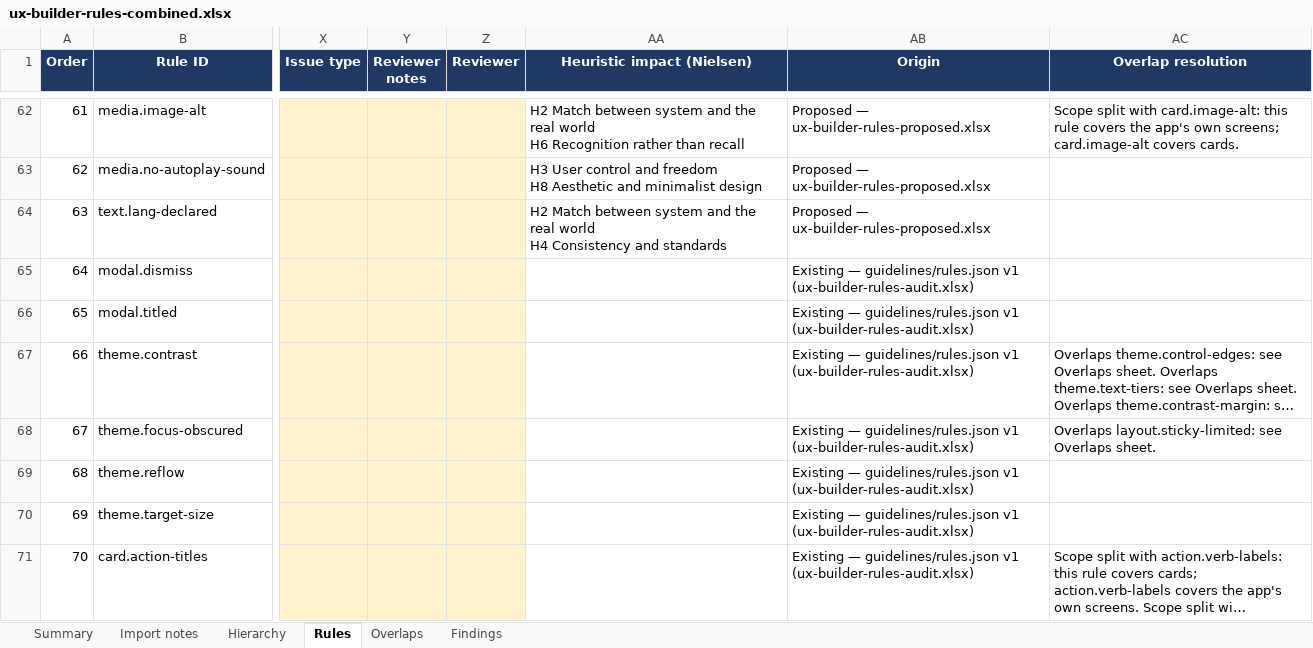
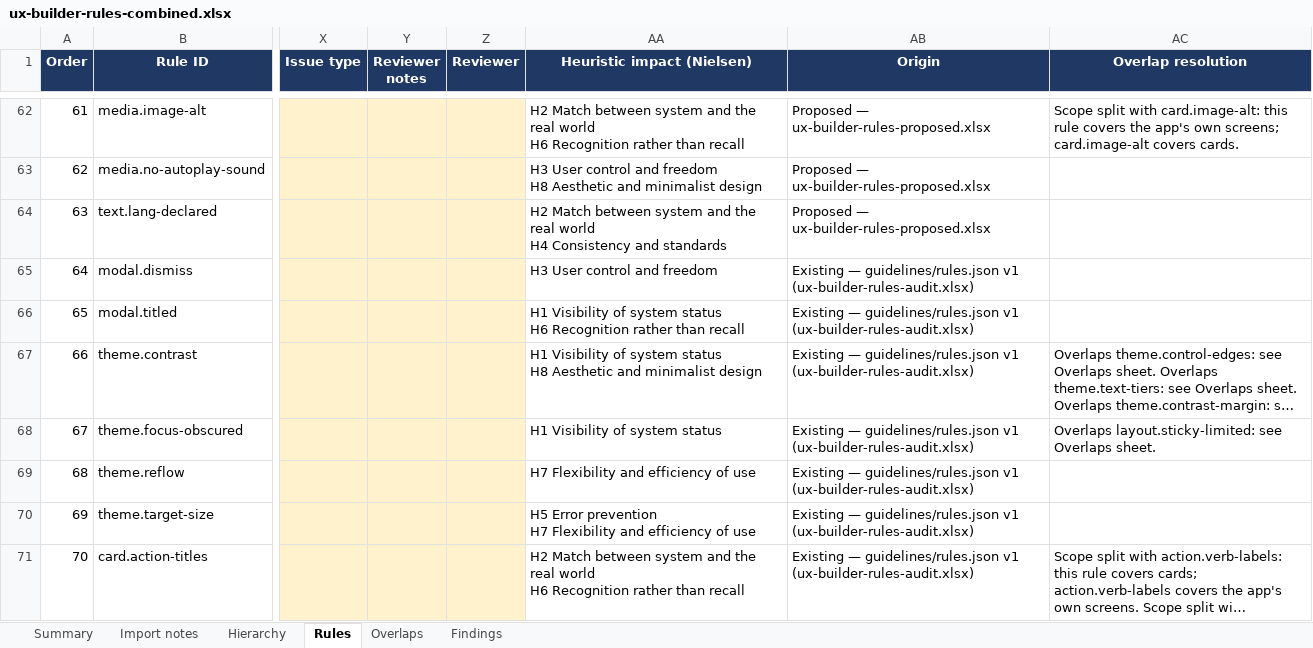
Before and after one commit to DocumentDrivenDX/ux-builder, an Excel workbook: guidelines/workbook/ux-builder-rules-combined.xlsx, sheet Rules, drawn as a sheet; only a part is shown, gaps mark what is left out; long unchanged cells end in …; values as stored, in another font and other column widths than the file's, no borders; conditional formats not drawn; ↵ is a line break in a cell; the diff covers the shown part only; the diff names each change by its address in the sheet, - before the commit and + after, or states it on an @@ line.

```diff
--- a/guidelines/workbook/ux-builder-rules-combined.xlsx (sheet Rules)
+++ b/guidelines/workbook/ux-builder-rules-combined.xlsx (sheet Rules)
-AA65 (Heuristic impact (Nielsen)): (empty)
+AA65 (Heuristic impact (Nielsen)): H3 User control and freedom
-AA66 (Heuristic impact (Nielsen)): (empty)
+AA66 (Heuristic impact (Nielsen)): H1 Visibility of system status ↵ H6 Recognition rather than recall
-AA67 (Heuristic impact (Nielsen)): (empty)
+AA67 (Heuristic impact (Nielsen)): H1 Visibility of system status ↵ H8 Aesthetic and minimalist design
-AA68 (Heuristic impact (Nielsen)): (empty)
+AA68 (Heuristic impact (Nielsen)): H1 Visibility of system status
-AA69 (Heuristic impact (Nielsen)): (empty)
+AA69 (Heuristic impact (Nielsen)): H7 Flexibility and efficiency of use
-AA70 (Heuristic impact (Nielsen)): (empty)
+AA70 (Heuristic impact (Nielsen)): H5 Error prevention ↵ H7 Flexibility and efficiency of use
-AA71 (Heuristic impact (Nielsen)): (empty)
+AA71 (Heuristic impact (Nielsen)): H2 Match between system and the real world ↵ H6 Recognition rather than recall
```
Also changed, not shown: 100 edited cells elsewhere in this sheet, 2 other files.
